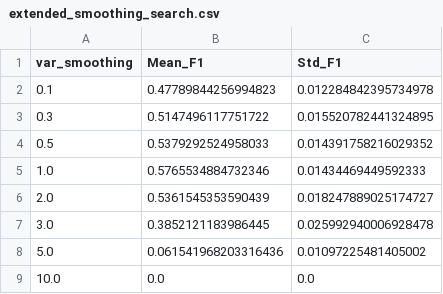
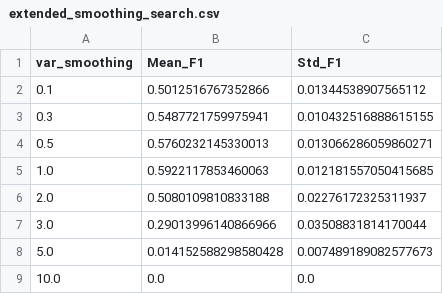
Before and after one commit to AmaviRanshariPremarathna/FDM_Mini_Project, a CSV file: results/member2_gaussiannb/extended_smoothing_search.csv, drawn as a sheet.

```diff
--- a/results/member2_gaussiannb/extended_smoothing_search.csv
+++ b/results/member2_gaussiannb/extended_smoothing_search.csv
@@ -1,9 +1,9 @@
 var_smoothing,Mean_F1,Std_F1
-0.1,0.47789844256994823,0.012284842395734978
-0.3,0.5147496117751722,0.015520782441324895
-0.5,0.5379292524958033,0.014391758216029352
-1.0,0.5765534884732346,0.01434469449592333
-2.0,0.5361545353590439,0.018247889025174727
-3.0,0.3852121183986445,0.025992940006928478
-5.0,0.061541968203316436,0.01097225481405002
+0.1,0.5012516767352866,0.01344538907565112
+0.3,0.5487721759975941,0.010432516888615155
+0.5,0.5760232145330013,0.013066286059860271
+1.0,0.5922117853460063,0.012181557050415685
+2.0,0.5080109810833188,0.02276172325311937
+3.0,0.29013996140866966,0.03508831814170044
+5.0,0.014152588298580428,0.007489189082577673
 10.0,0.0,0.0
```
Also changed, not shown: results/member2_gaussiannb/baseline.csv, results/member2_gaussiannb/engineered_features_comparison.csv, 10 other files.
